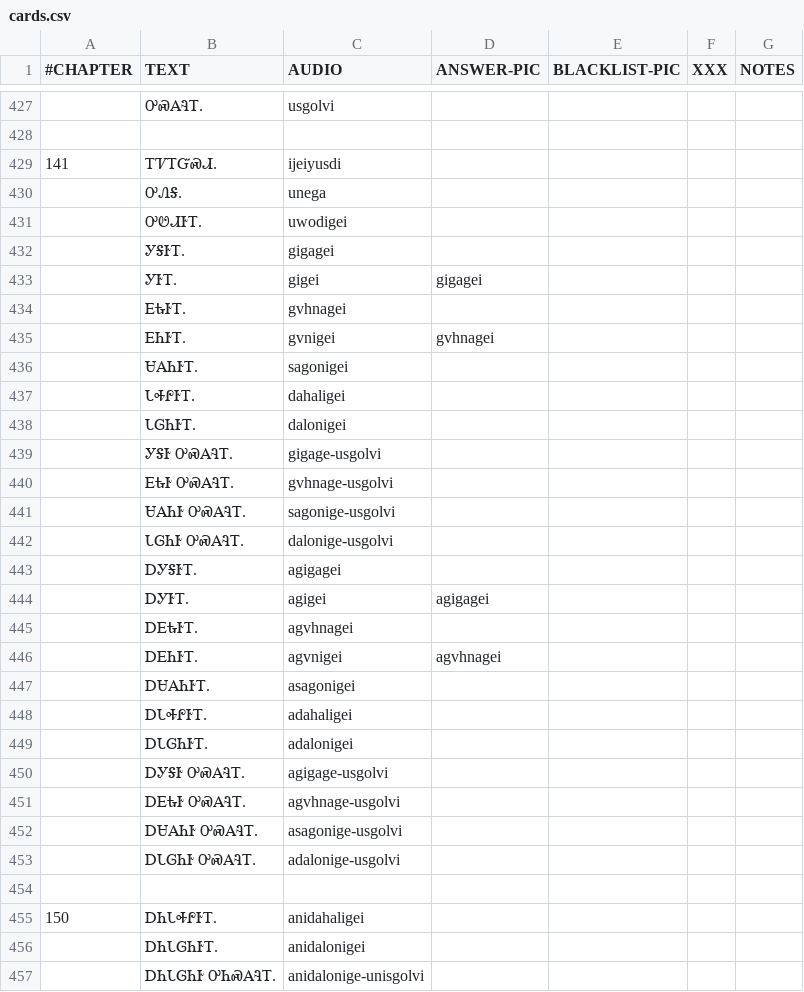
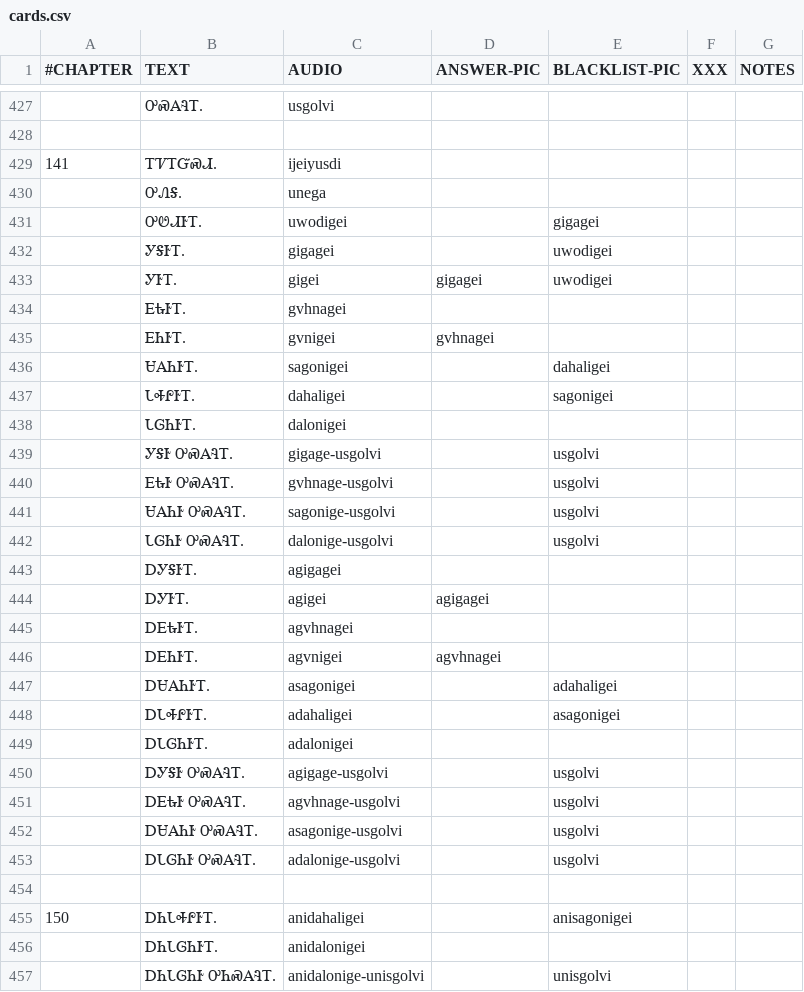
Before and after one commit to CherokeeLanguage/cll1-gdx, a CSV file: cll2ev1-gdx/android/assets/card-data/cards.csv, drawn as a sheet; only a part is shown, gaps mark what is left out; the diff covers the shown part only.

Commit message:
black list certain color combinations

```diff
--- a/cll2ev1-gdx/android/assets/card-data/cards.csv
+++ b/cll2ev1-gdx/android/assets/card-data/cards.csv
@@ -430,14 +430,14 @@
 	ᎤᏁᎦ.	unega				
-	ᎤᏬᏗᎨᎢ.	uwodigei				
-	ᎩᎦᎨᎢ.	gigagei				
-	ᎩᎨᎢ.	gigei	gigagei			
+	ᎤᏬᏗᎨᎢ.	uwodigei		gigagei		
+	ᎩᎦᎨᎢ.	gigagei		uwodigei		
+	ᎩᎨᎢ.	gigei	gigagei	uwodigei		
 	ᎬᎿᎨᎢ.	gvhnagei				
 	ᎬᏂᎨᎢ.	gvnigei	gvhnagei			
-	ᏌᎪᏂᎨᎢ.	sagonigei				
-	ᏓᎭᎵᎨᎢ.	dahaligei				
+	ᏌᎪᏂᎨᎢ.	sagonigei		dahaligei		
+	ᏓᎭᎵᎨᎢ.	dahaligei		sagonigei		
 	ᏓᎶᏂᎨᎢ.	dalonigei				
-	ᎩᎦᎨ ᎤᏍᎪᎸᎢ.	gigage-usgolvi				
-	ᎬᎿᎨ ᎤᏍᎪᎸᎢ.	gvhnage-usgolvi				
-	ᏌᎪᏂᎨ ᎤᏍᎪᎸᎢ.	sagonige-usgolvi				
-	ᏓᎶᏂᎨ ᎤᏍᎪᎸᎢ.	dalonige-usgolvi				
+	ᎩᎦᎨ ᎤᏍᎪᎸᎢ.	gigage-usgolvi		usgolvi		
+	ᎬᎿᎨ ᎤᏍᎪᎸᎢ.	gvhnage-usgolvi		usgolvi		
+	ᏌᎪᏂᎨ ᎤᏍᎪᎸᎢ.	sagonige-usgolvi		usgolvi		
+	ᏓᎶᏂᎨ ᎤᏍᎪᎸᎢ.	dalonige-usgolvi		usgolvi		
 	ᎠᎩᎦᎨᎢ.	agigagei				
@@ -446,12 +446,12 @@
 	ᎠᎬᏂᎨᎢ.	agvnigei	agvhnagei			
-	ᎠᏌᎪᏂᎨᎢ.	asagonigei				
-	ᎠᏓᎭᎵᎨᎢ.	adahaligei				
+	ᎠᏌᎪᏂᎨᎢ.	asagonigei		adahaligei		
+	ᎠᏓᎭᎵᎨᎢ.	adahaligei		asagonigei		
 	ᎠᏓᎶᏂᎨᎢ.	adalonigei				
-	ᎠᎩᎦᎨ ᎤᏍᎪᎸᎢ.	agigage-usgolvi				
-	ᎠᎬᎿᎨ ᎤᏍᎪᎸᎢ.	agvhnage-usgolvi				
-	ᎠᏌᎪᏂᎨ ᎤᏍᎪᎸᎢ.	asagonige-usgolvi				
-	ᎠᏓᎶᏂᎨ ᎤᏍᎪᎸᎢ.	adalonige-usgolvi				
+	ᎠᎩᎦᎨ ᎤᏍᎪᎸᎢ.	agigage-usgolvi		usgolvi		
+	ᎠᎬᎿᎨ ᎤᏍᎪᎸᎢ.	agvhnage-usgolvi		usgolvi		
+	ᎠᏌᎪᏂᎨ ᎤᏍᎪᎸᎢ.	asagonige-usgolvi		usgolvi		
+	ᎠᏓᎶᏂᎨ ᎤᏍᎪᎸᎢ.	adalonige-usgolvi		usgolvi		
 						
-150	ᎠᏂᏓᎭᎵᎨᎢ.	anidahaligei				
+150	ᎠᏂᏓᎭᎵᎨᎢ.	anidahaligei		anisagonigei		
 	ᎠᏂᏓᎶᏂᎨᎢ.	anidalonigei				
-	ᎠᏂᏓᎶᏂᎨ ᎤᏂᏍᎪᎸᎢ.	anidalonige-unisgolvi				
+	ᎠᏂᏓᎶᏂᎨ ᎤᏂᏍᎪᎸᎢ.	anidalonige-unisgolvi		unisgolvi		
```
Also changed, not shown: 14 edited cells elsewhere in this file, 4 other files.
